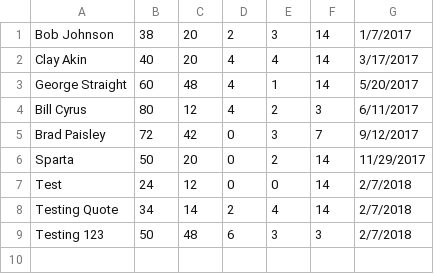
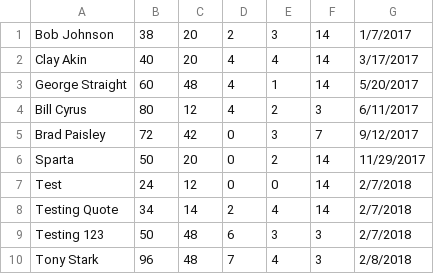
Before and after one commit to OneHoopyFrood/CIT365-MegaDesk, a CSV file: MegaDesk-ColePanike/bin/Debug/DeskQuotes.csv, drawn as a sheet; the diff names each change by its address in the sheet, - before the commit and + after, or states it on an @@ line.

Commit message:
Rebuild and a new quote

```diff
--- a/MegaDesk-ColePanike/bin/Debug/DeskQuotes.csv
+++ b/MegaDesk-ColePanike/bin/Debug/DeskQuotes.csv
+row 10: Tony Stark | 96 | 48 | 7 | 4 | 3 | 2/8/2018
```
Also changed, not shown: 5 other files.
